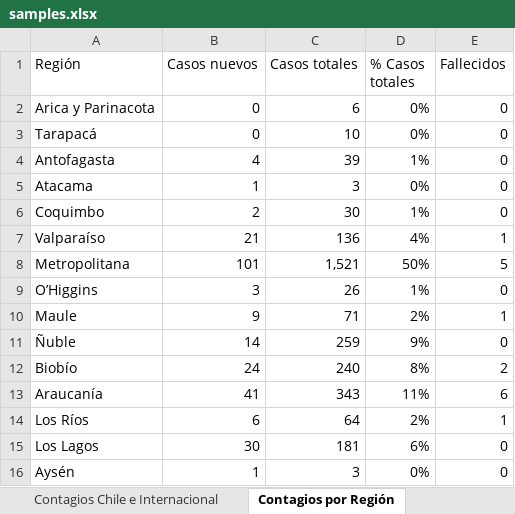
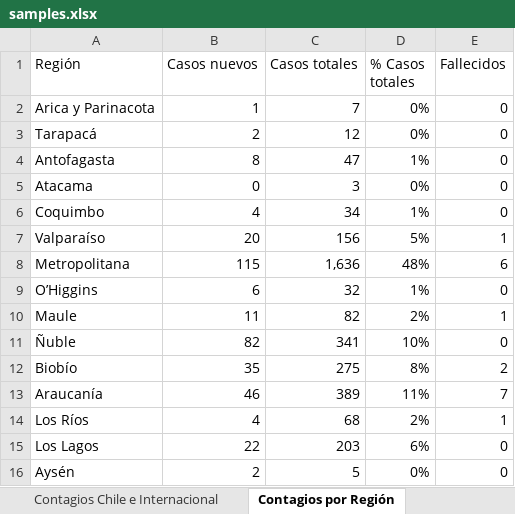
Before and after one commit to showiz/coronagraph, an Excel workbook: samples.xlsx, sheet Contagios por Región, drawn as a sheet; only a part is shown; values as stored, in another font and other column widths than the file's, no borders; charts and pictures and table styles not drawn; removed rows and columns are numbered as before the commit, all else as after; the diff covers the shown part only; the diff names each change by its address in the sheet, - before the commit and + after, or states it on an @@ line.

```diff
--- a/samples.xlsx (sheet Contagios por Región)
+++ b/samples.xlsx (sheet Contagios por Región)
-B2 (Casos nuevos): 0
+B2 (Casos nuevos): 1
-C2 (Casos totales): 6
+C2 (Casos totales): 7
-B3 (Casos nuevos): 0
+B3 (Casos nuevos): 2
-C3 (Casos totales): 10
+C3 (Casos totales): 12
-B4 (Casos nuevos): 4
+B4 (Casos nuevos): 8
-C4 (Casos totales): 39
+C4 (Casos totales): 47
-B5 (Casos nuevos): 1
+B5 (Casos nuevos): 0
-B6 (Casos nuevos): 2
+B6 (Casos nuevos): 4
-C6 (Casos totales): 30
+C6 (Casos totales): 34
-B7 (Casos nuevos): 21
+B7 (Casos nuevos): 20
-C7 (Casos totales): 136
+C7 (Casos totales): 156
-D7 (% Casos totales): 4%
+D7 (% Casos totales): 5%
-row 8: Metropolitana | 101 | 1,521 | 50% | 5
+row 8: Metropolitana | 115 | 1,636 | 48% | 6
-B9 (Casos nuevos): 3
+B9 (Casos nuevos): 6
-C9 (Casos totales): 26
+C9 (Casos totales): 32
-B10 (Casos nuevos): 9
+B10 (Casos nuevos): 11
-C10 (Casos totales): 71
+C10 (Casos totales): 82
-B11 (Casos nuevos): 14
+B11 (Casos nuevos): 82
-C11 (Casos totales): 259
+C11 (Casos totales): 341
-D11 (% Casos totales): 9%
+D11 (% Casos totales): 10%
-B12 (Casos nuevos): 24
+B12 (Casos nuevos): 35
-C12 (Casos totales): 240
+C12 (Casos totales): 275
-B13 (Casos nuevos): 41
+B13 (Casos nuevos): 46
-C13 (Casos totales): 343
+C13 (Casos totales): 389
-E13 (Fallecidos): 6
+E13 (Fallecidos): 7
-B14 (Casos nuevos): 6
+B14 (Casos nuevos): 4
-C14 (Casos totales): 64
+C14 (Casos totales): 68
-B15 (Casos nuevos): 30
+B15 (Casos nuevos): 22
-C15 (Casos totales): 181
+C15 (Casos totales): 203
-B16 (Casos nuevos): 1
+B16 (Casos nuevos): 2
-C16 (Casos totales): 3
+C16 (Casos totales): 5
```
Also changed, not shown: 5 edited cells elsewhere in this sheet, sheet Contagios Chile e Internacional, formulas that keep their value, 1 other file.
